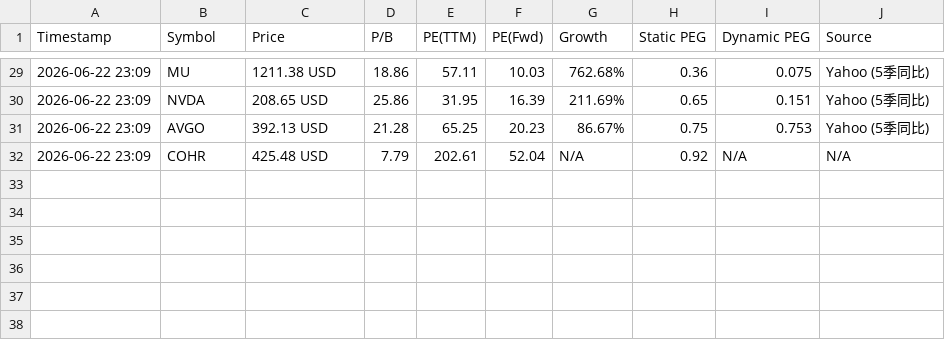
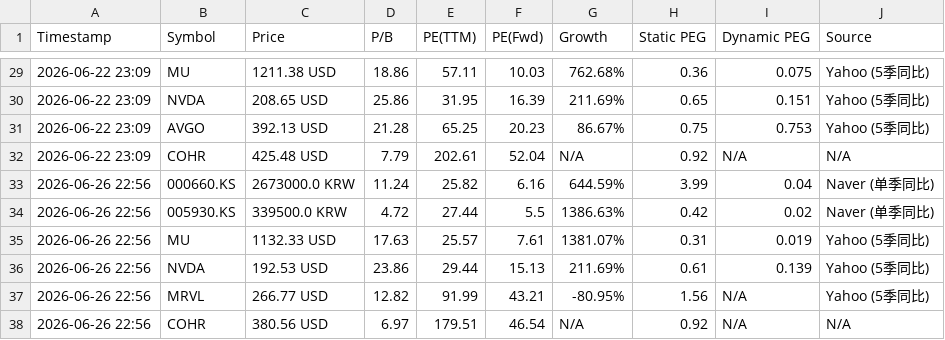
Before and after one commit to ciciwang91/Dynamic-PEG-Tracker, a CSV file: valuation_log.csv, drawn as a sheet; only a part is shown, gaps mark what is left out.

```diff
--- a/valuation_log.csv
+++ b/valuation_log.csv
@@ -32 +32,7 @@ Timestamp,Symbol,Price,P/B,PE(TTM),PE(Fwd),Growth,Static PEG,Dynamic PEG,Source
 2026-06-22 23:09,COHR,425.48 USD,7.79,202.61,52.04,N/A,0.92,N/A,N/A
+2026-06-26 22:56,000660.KS,2673000.0 KRW,11.24,25.82,6.16,644.59%,3.99,0.04,Naver (单季同比)
+2026-06-26 22:56,005930.KS,339500.0 KRW,4.72,27.44,5.5,1386.63%,0.42,0.02,Naver (单季同比)
+2026-06-26 22:56,MU,1132.33 USD,17.63,25.57,7.61,1381.07%,0.31,0.019,Yahoo (5季同比)
+2026-06-26 22:56,NVDA,192.53 USD,23.86,29.44,15.13,211.69%,0.61,0.139,Yahoo (5季同比)
+2026-06-26 22:56,MRVL,266.77 USD,12.82,91.99,43.21,-80.95%,1.56,N/A,Yahoo (5季同比)
+2026-06-26 22:56,COHR,380.56 USD,6.97,179.51,46.54,N/A,0.92,N/A,N/A
```
